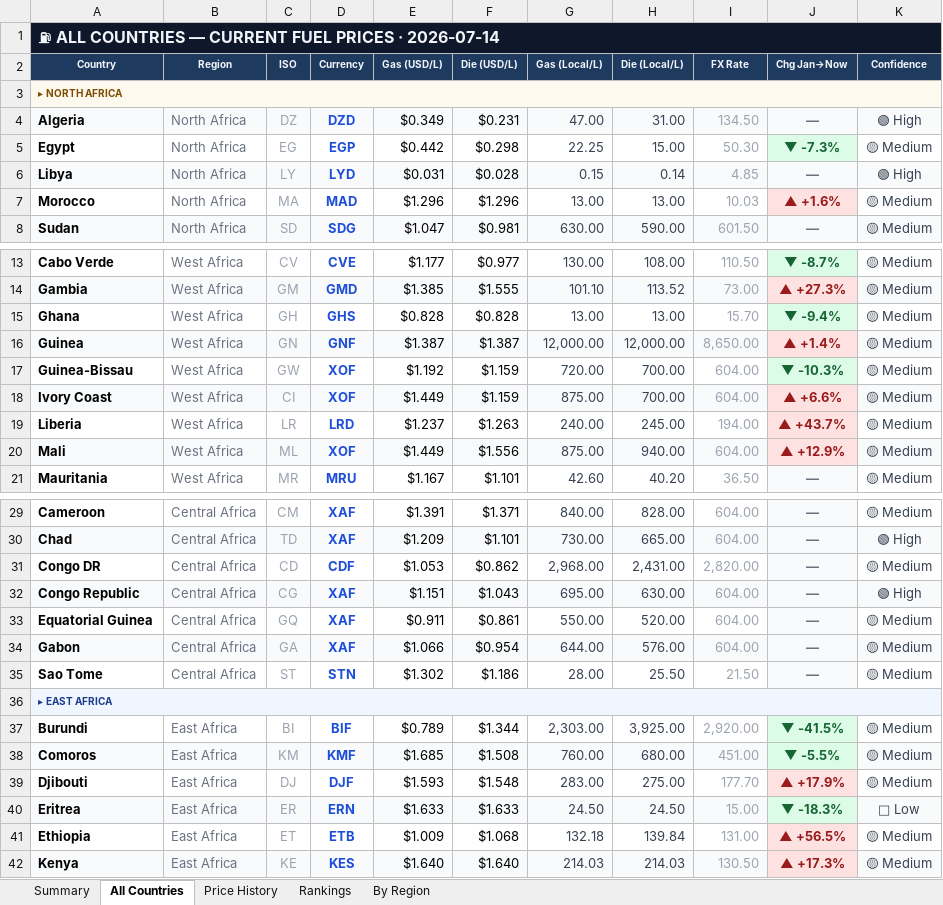
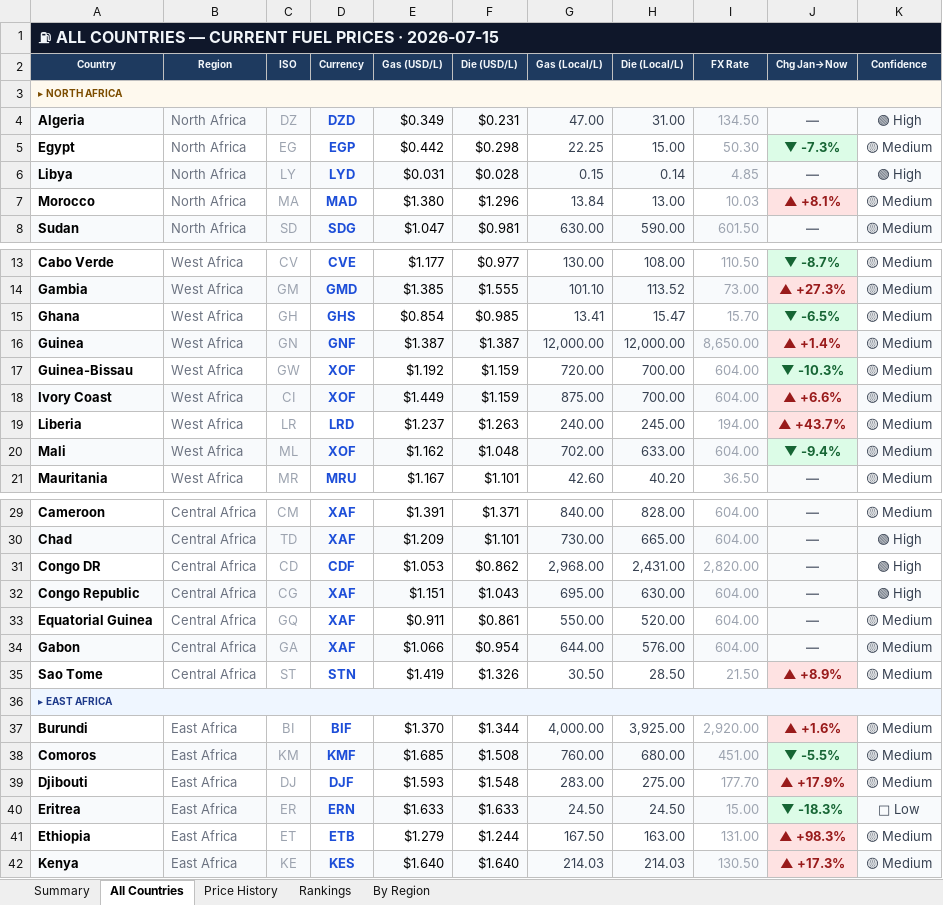
Before and after one commit to Data-Innovation-For-Africa/africa-fuel-tracker, an Excel workbook: africa_fuel_tracker_latest.xlsx, sheet All Countries, drawn as a sheet; only a part is shown, gaps mark what is left out; values as stored, in another font and other column widths than the file's, no borders; conditional formats not drawn; the diff covers the shown part only; the diff names each change by its address in the sheet, - before the commit and + after, or states it on an @@ line.

```diff
--- a/africa_fuel_tracker_latest.xlsx (sheet All Countries)
+++ b/africa_fuel_tracker_latest.xlsx (sheet All Countries)
-A1 (Country): …PRICES · 2026-07-14
+A1 (Country): …PRICES · 2026-07-15
-E7 (Gas (USD/L)): $1.296
+E7 (Gas (USD/L)): $1.380
-G7 (Gas (Local/L)): 13.00
+G7 (Gas (Local/L)): 13.84
-J7 (Chg Jan→Now): ▲ +1.6%
+J7 (Chg Jan→Now): ▲ +8.1%
-E15 (Gas (USD/L)): $0.828
+E15 (Gas (USD/L)): $0.854
-F15 (Die (USD/L)): $0.828
+F15 (Die (USD/L)): $0.985
-G15 (Gas (Local/L)): 13.00
+G15 (Gas (Local/L)): 13.41
-H15 (Die (Local/L)): 13.00
+H15 (Die (Local/L)): 15.47
-J15 (Chg Jan→Now): ▼ -9.4%
+J15 (Chg Jan→Now): ▼ -6.5%
-E20 (Gas (USD/L)): $1.449
+E20 (Gas (USD/L)): $1.162
-F20 (Die (USD/L)): $1.556
+F20 (Die (USD/L)): $1.048
-G20 (Gas (Local/L)): 875.00
+G20 (Gas (Local/L)): 702.00
-H20 (Die (Local/L)): 940.00
+H20 (Die (Local/L)): 633.00
-J20 (Chg Jan→Now): ▲ +12.9%
+J20 (Chg Jan→Now): ▼ -9.4%
@@ J20 fill: #FEE2E2 → #DCFCE7, text colour: #991B1B → #166534 @@
-K31 (Confidence): 🟡 Medium
+K31 (Confidence): 🟢 High
-E35 (Gas (USD/L)): $1.302
+E35 (Gas (USD/L)): $1.419
-F35 (Die (USD/L)): $1.186
+F35 (Die (USD/L)): $1.326
-G35 (Gas (Local/L)): 28.00
+G35 (Gas (Local/L)): 30.50
-H35 (Die (Local/L)): 25.50
+H35 (Die (Local/L)): 28.50
-J35 (Chg Jan→Now): —
+J35 (Chg Jan→Now): ▲ +8.9%
@@ J35 fill: #F9FAFB → #FEE2E2, text colour: #6B7280 → #991B1B @@
-E37 (Gas (USD/L)): $0.789
+E37 (Gas (USD/L)): $1.370
-G37 (Gas (Local/L)): 2,303.00
+G37 (Gas (Local/L)): 4,000.00
-J37 (Chg Jan→Now): ▼ -41.5%
+J37 (Chg Jan→Now): ▲ +1.6%
@@ J37 fill: #DCFCE7 → #FEE2E2, text colour: #166534 → #991B1B @@
-E41 (Gas (USD/L)): $1.009
+E41 (Gas (USD/L)): $1.279
-F41 (Die (USD/L)): $1.068
+F41 (Die (USD/L)): $1.244
-G41 (Gas (Local/L)): 132.18
+G41 (Gas (Local/L)): 167.50
-H41 (Die (Local/L)): 139.84
+H41 (Die (Local/L)): 163.00
-J41 (Chg Jan→Now): ▲ +56.5%
+J41 (Chg Jan→Now): ▲ +98.3%
```
Also changed, not shown: 12 edited cells and cell formats elsewhere in this sheet, sheet Rankings, sheet By Region, sheet Price History, sheet Summary, 3 other files.
